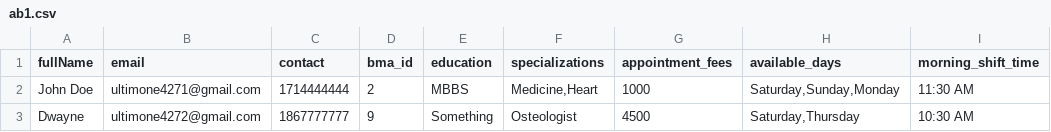
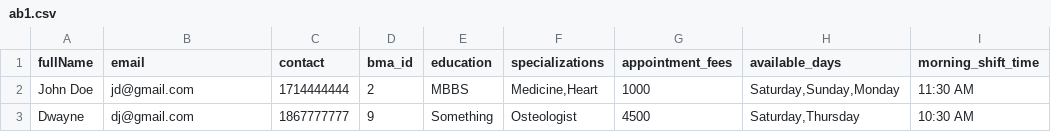
Before and after one commit to ShajeedHossain/Health-Connect, a CSV file: ab1.csv, drawn as a sheet; only a part is shown; the diff names each change by its address in the sheet, - before the commit and + after, or states it on an @@ line.

```diff
--- a/ab1.csv
+++ b/ab1.csv
-B2 (email): ultimone4271@gmail.com
+B2 (email): jd@gmail.com
-B3 (email): ultimone4272@gmail.com
+B3 (email): dj@gmail.com
```
Also changed, not shown: 4 other files.
